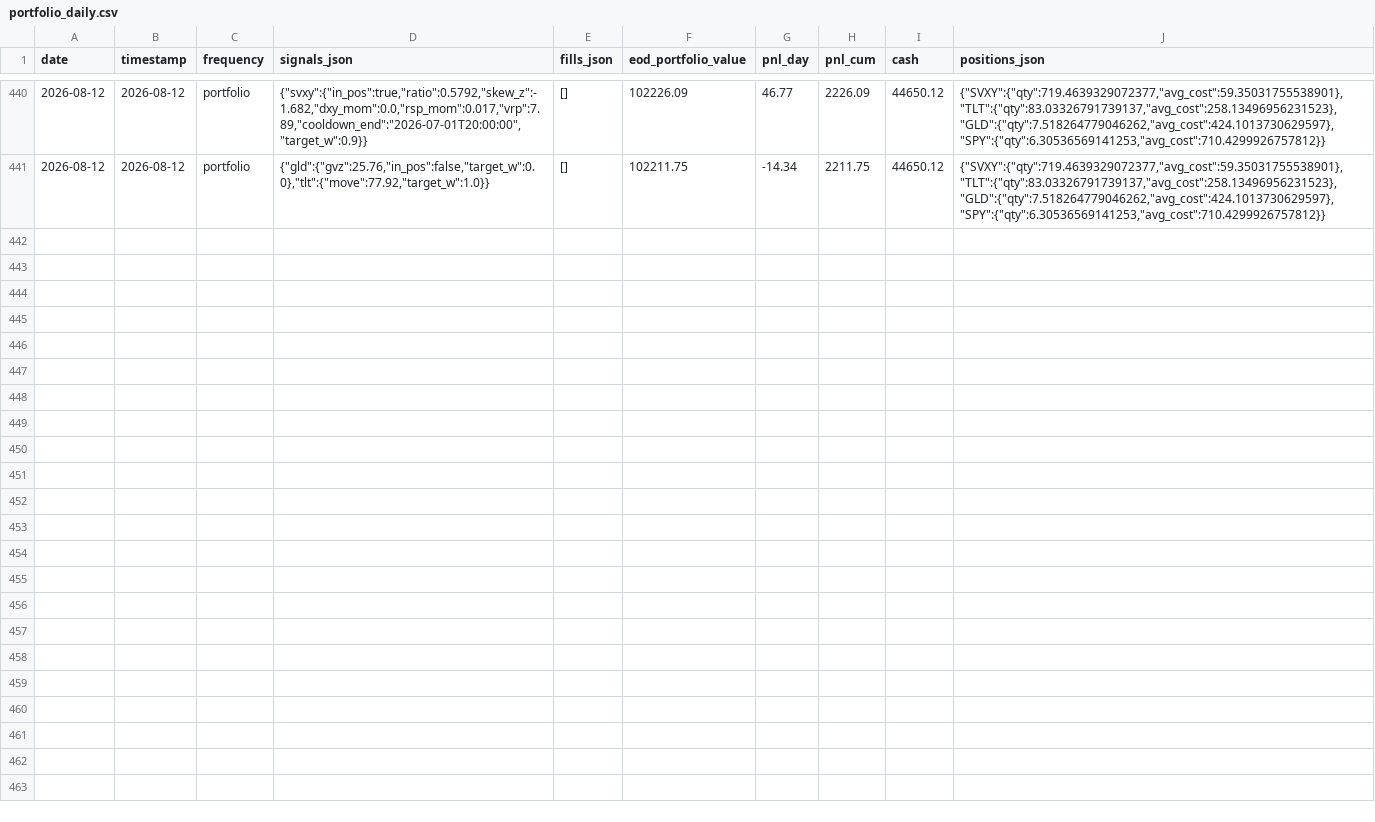
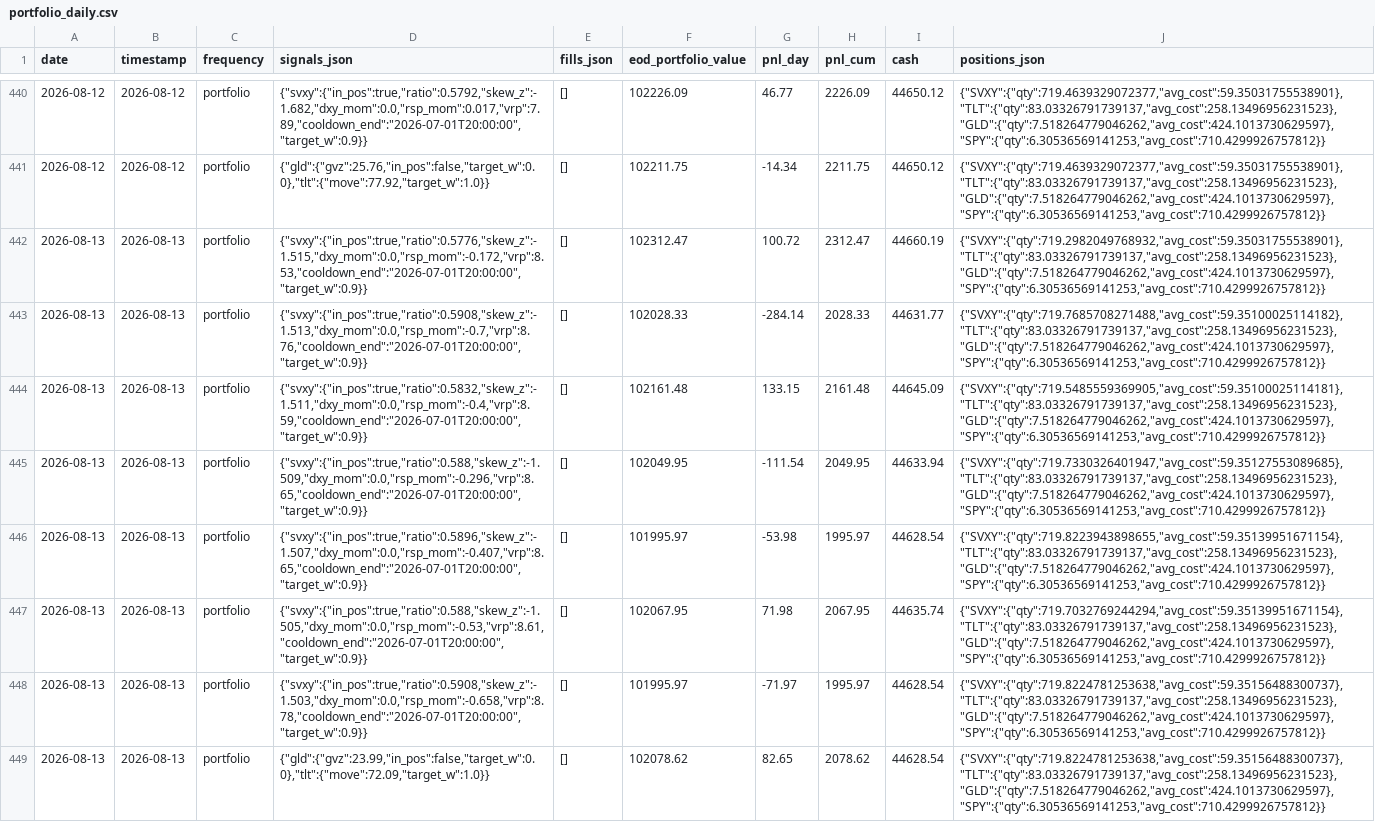
Before and after one commit to romandrianov-pixel/paper-trading-track-record, a CSV file: daily/four_way/portfolio_daily.csv, drawn as a sheet; only a part is shown, gaps mark what is left out.

Commit message:
Daily state 2026-08-13

```diff
--- a/daily/four_way/portfolio_daily.csv
+++ b/daily/four_way/portfolio_daily.csv
@@ -441 +441,9 @@ date,timestamp,frequency,signals_json,fills_json,eod_portfolio_value,pnl_day,pnl
 2026-08-12,2026-08-12,portfolio,"{""gld"":{""gvz"":25.76,""in_pos"":false,""target_w"":0.0},""tlt"":{""move"":77.92,""target_w"":1.0}}",[],102211.75,-14.34,2211.75,44650.12,"{""SVXY"":{""qty"":719.4639329072377,""avg_cost"":59.35031755538901},""TLT"":{""qty"":83.03326791739137,""avg_cost"":258.13496956231523},""GLD"":{""qty"":7.518264779046262,""avg_cost"":424.1013730629597},""SPY"":{""qty"":6.30536569141253,""avg_cost"":710.4299926757812}}"
+2026-08-13,2026-08-13,portfolio,"{""svxy"":{""in_pos"":true,""ratio"":0.5776,""skew_z"":-1.515,""dxy_mom"":0.0,""rsp_mom"":-0.172,""vrp"":8.53,""cooldown_end"":""2026-07-01T20:00:00"",""target_w"":0.9}}",[],102312.47,100.72,2312.47,44660.19,"{""SVXY"":{""qty"":719.2982049768932,""avg_cost"":59.35031755538901},""TLT"":{""qty"":83.03326791739137,""avg_cost"":258.13496956231523},""GLD"":{""qty"":7.518264779046262,""avg_cost"":424.1013730629597},""SPY"":{""qty"":6.30536569141253,""avg_cost"":710.4299926757812}}"
+2026-08-13,2026-08-13,portfolio,"{""svxy"":{""in_pos"":true,""ratio"":0.5908,""skew_z"":-1.513,""dxy_mom"":0.0,""rsp_mom"":-0.7,""vrp"":8.76,""cooldown_end"":""2026-07-01T20:00:00"",""target_w"":0.9}}",[],102028.33,-284.14,2028.33,44631.77,"{""SVXY"":{""qty"":719.7685708271488,""avg_cost"":59.35100025114182},""TLT"":{""qty"":83.03326791739137,""avg_cost"":258.13496956231523},""GLD"":{""qty"":7.518264779046262,""avg_cost"":424.1013730629597},""SPY"":{""qty"":6.30536569141253,""avg_cost"":710.4299926757812}}"
+2026-08-13,2026-08-13,portfolio,"{""svxy"":{""in_pos"":true,""ratio"":0.5832,""skew_z"":-1.511,""dxy_mom"":0.0,""rsp_mom"":-0.4,""vrp"":8.59,""cooldown_end"":""2026-07-01T20:00:00"",""target_w"":0.9}}",[],102161.48,133.15,2161.48,44645.09,"{""SVXY"":{""qty"":719.5485559369905,""avg_cost"":59.35100025114181},""TLT"":{""qty"":83.03326791739137,""avg_cost"":258.13496956231523},""GLD"":{""qty"":7.518264779046262,""avg_cost"":424.1013730629597},""SPY"":{""qty"":6.30536569141253,""avg_cost"":710.4299926757812}}"
+2026-08-13,2026-08-13,portfolio,"{""svxy"":{""in_pos"":true,""ratio"":0.588,""skew_z"":-1.509,""dxy_mom"":0.0,""rsp_mom"":-0.296,""vrp"":8.65,""cooldown_end"":""2026-07-01T20:00:00"",""target_w"":0.9}}",[],102049.95,-111.54,2049.95,44633.94,"{""SVXY"":{""qty"":719.7330326401947,""avg_cost"":59.35127553089685},""TLT"":{""qty"":83.03326791739137,""avg_cost"":258.13496956231523},""GLD"":{""qty"":7.518264779046262,""avg_cost"":424.1013730629597},""SPY"":{""qty"":6.30536569141253,""avg_cost"":710.4299926757812}}"
+2026-08-13,2026-08-13,portfolio,"{""svxy"":{""in_pos"":true,""ratio"":0.5896,""skew_z"":-1.507,""dxy_mom"":0.0,""rsp_mom"":-0.407,""vrp"":8.65,""cooldown_end"":""2026-07-01T20:00:00"",""target_w"":0.9}}",[],101995.97,-53.98,1995.97,44628.54,"{""SVXY"":{""qty"":719.8223943898655,""avg_cost"":59.35139951671154},""TLT"":{""qty"":83.03326791739137,""avg_cost"":258.13496956231523},""GLD"":{""qty"":7.518264779046262,""avg_cost"":424.1013730629597},""SPY"":{""qty"":6.30536569141253,""avg_cost"":710.4299926757812}}"
+2026-08-13,2026-08-13,portfolio,"{""svxy"":{""in_pos"":true,""ratio"":0.588,""skew_z"":-1.505,""dxy_mom"":0.0,""rsp_mom"":-0.53,""vrp"":8.61,""cooldown_end"":""2026-07-01T20:00:00"",""target_w"":0.9}}",[],102067.95,71.98,2067.95,44635.74,"{""SVXY"":{""qty"":719.7032769244294,""avg_cost"":59.35139951671154},""TLT"":{""qty"":83.03326791739137,""avg_cost"":258.13496956231523},""GLD"":{""qty"":7.518264779046262,""avg_cost"":424.1013730629597},""SPY"":{""qty"":6.30536569141253,""avg_cost"":710.4299926757812}}"
+2026-08-13,2026-08-13,portfolio,"{""svxy"":{""in_pos"":true,""ratio"":0.5908,""skew_z"":-1.503,""dxy_mom"":0.0,""rsp_mom"":-0.658,""vrp"":8.78,""cooldown_end"":""2026-07-01T20:00:00"",""target_w"":0.9}}",[],101995.97,-71.97,1995.97,44628.54,"{""SVXY"":{""qty"":719.8224781253638,""avg_cost"":59.35156488300737},""TLT"":{""qty"":83.03326791739137,""avg_cost"":258.13496956231523},""GLD"":{""qty"":7.518264779046262,""avg_cost"":424.1013730629597},""SPY"":{""qty"":6.30536569141253,""avg_cost"":710.4299926757812}}"
+2026-08-13,2026-08-13,portfolio,"{""gld"":{""gvz"":23.99,""in_pos"":false,""target_w"":0.0},""tlt"":{""move"":72.09,""target_w"":1.0}}",[],102078.62,82.65,2078.62,44628.54,"{""SVXY"":{""qty"":719.8224781253638,""avg_cost"":59.35156488300737},""TLT"":{""qty"":83.03326791739137,""avg_cost"":258.13496956231523},""GLD"":{""qty"":7.518264779046262,""avg_cost"":424.1013730629597},""SPY"":{""qty"":6.30536569141253,""avg_cost"":710.4299926757812}}"
```
Also changed, not shown: daily/donchian_crypto.csv, daily/four_way/svxy_hourly.csv, 44 other files.
